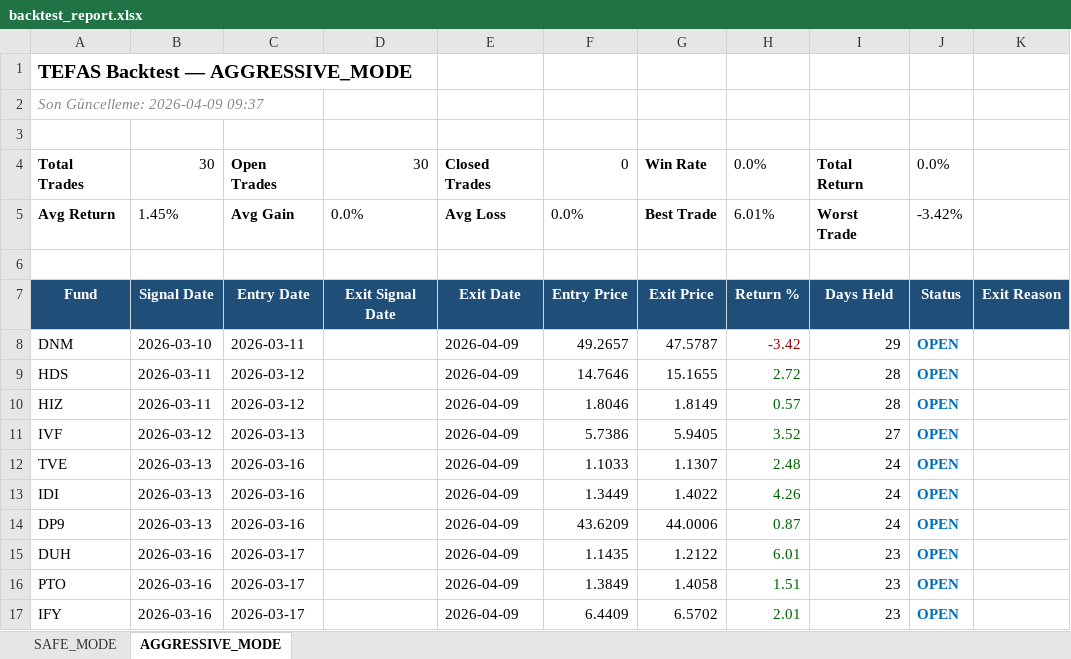
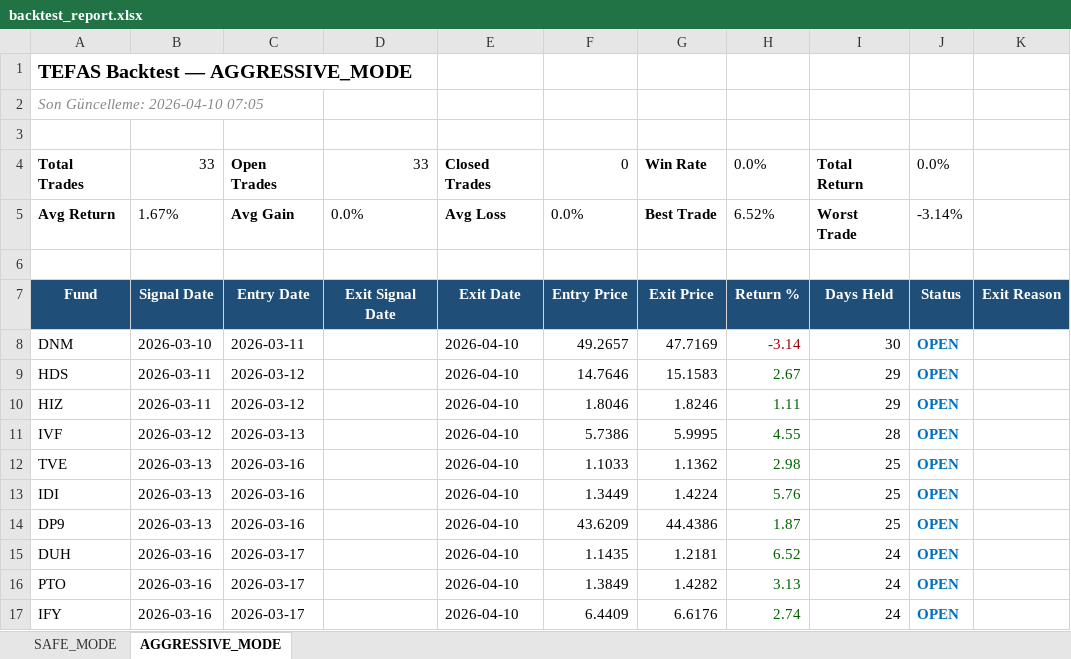
Before and after one commit to mustagur/tefas-takip, an Excel workbook: backtest_report.xlsx, sheet AGGRESSIVE_MODE, drawn as a sheet; only a part is shown; values as stored, in another font and other column widths than the file's, no borders; the diff covers the shown part only; the diff names each change by its address in the sheet, - before the commit and + after, or states it on an @@ line.

```diff
--- a/backtest_report.xlsx (sheet AGGRESSIVE_MODE)
+++ b/backtest_report.xlsx (sheet AGGRESSIVE_MODE)
-A2: Son Güncelleme: 2026-04-09 09:37
+A2: Son Güncelleme: 2026-04-10 07:05
-B4: 30
+B4: 33
-D4: 30
+D4: 33
-B5: 1.45%
+B5: 1.67%
-H5: 6.01%
+H5: 6.52%
-J5: -3.42%
+J5: -3.14%
-E8:E17: 2026-04-09
+E8:E17: 2026-04-10
-G8: 47.5787
+G8: 47.7169
-H8: -3.42
+H8: -3.14
-I8: 29
+I8: 30
-G9: 15.1655
+G9: 15.1583
-H9: 2.72
+H9: 2.67
-I9:I10: 28
+I9:I10: 29
-G10: 1.8149
+G10: 1.8246
-H10: 0.57
+H10: 1.11
-G11: 5.9405
+G11: 5.9995
-H11: 3.52
+H11: 4.55
-I11: 27
+I11: 28
-G12: 1.1307
+G12: 1.1362
-H12: 2.48
+H12: 2.98
-I12:I14: 24
+I12:I14: 25
-G13: 1.4022
+G13: 1.4224
-H13: 4.26
+H13: 5.76
-G14: 44.0006
+G14: 44.4386
-H14: 0.87
+H14: 1.87
-G15: 1.2122
+G15: 1.2181
-H15: 6.01
+H15: 6.52
-I15:I17: 23
+I15:I17: 24
-G16: 1.4058
+G16: 1.4282
-H16: 1.51
+H16: 3.13
-G17: 6.5702
+G17: 6.6176
-H17: 2.01
+H17: 2.74
```
Also changed, not shown: 3 added rows, 76 edited cells and cell formats elsewhere in this sheet, sheet SAFE_MODE, 4 other files.
